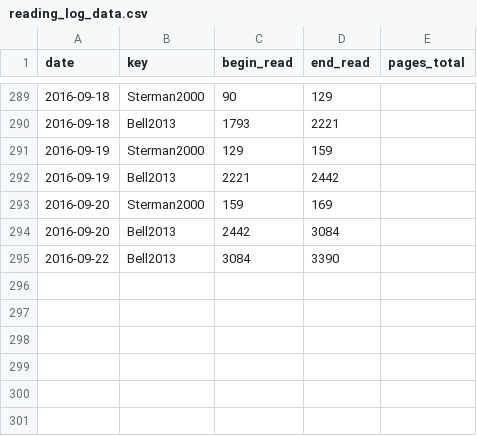
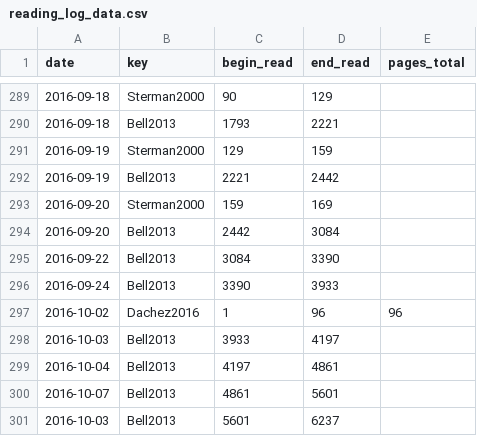
Before and after one commit to gpaumier/reading-log, a CSV file: reading_log_data.csv, drawn as a sheet; only a part is shown, gaps mark what is left out; the diff names each change by its address in the sheet, - before the commit and + after, or states it on an @@ line.

Commit message:
add data for the past 2 weeks

```diff
--- a/reading_log_data.csv
+++ b/reading_log_data.csv
+row 296: 2016-09-24 | Bell2013 | 3390 | 3933
+row 297: 2016-10-02 | Dachez2016 | 1 | 96 | 96
+row 298: 2016-10-03 | Bell2013 | 3933 | 4197
+row 299: 2016-10-04 | Bell2013 | 4197 | 4861
+row 300: 2016-10-07 | Bell2013 | 4861 | 5601
+row 301: 2016-10-03 | Bell2013 | 5601 | 6237
```
